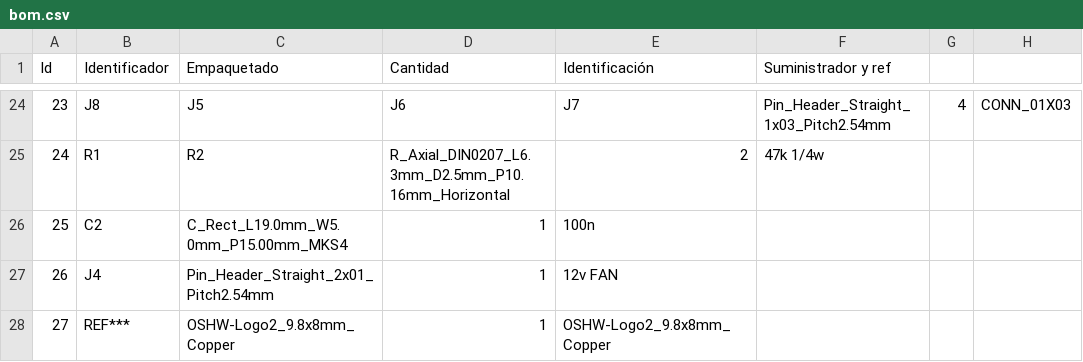
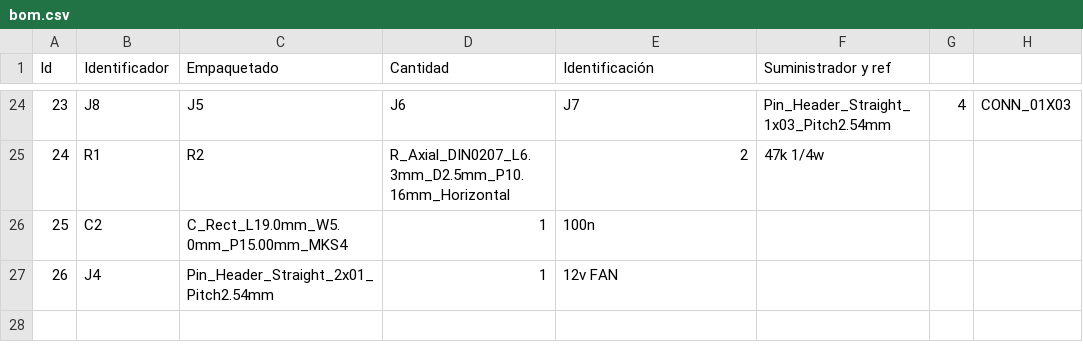
Before and after one commit to killboxalpha/nanoreflow, a CSV file: hardware/bom.csv, drawn as a sheet; only a part is shown, gaps mark what is left out; the diff names each change by its address in the sheet, - before the commit and + after, or states it on an @@ line.

Commit message:
Update bom.csv

```diff
--- a/hardware/bom.csv
+++ b/hardware/bom.csv
-row 28: 27 | REF*** | OSHW-Logo2_9.8x8mm_Copper | 1 | OSHW-Logo2_9.8x8mm_Copper
```
